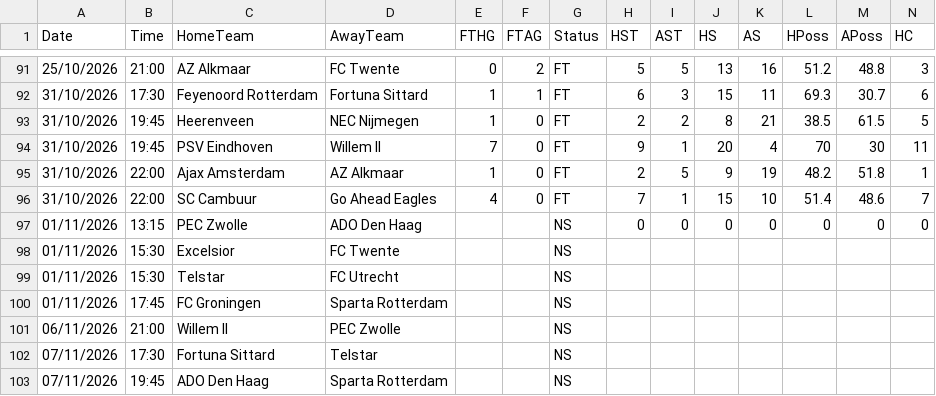
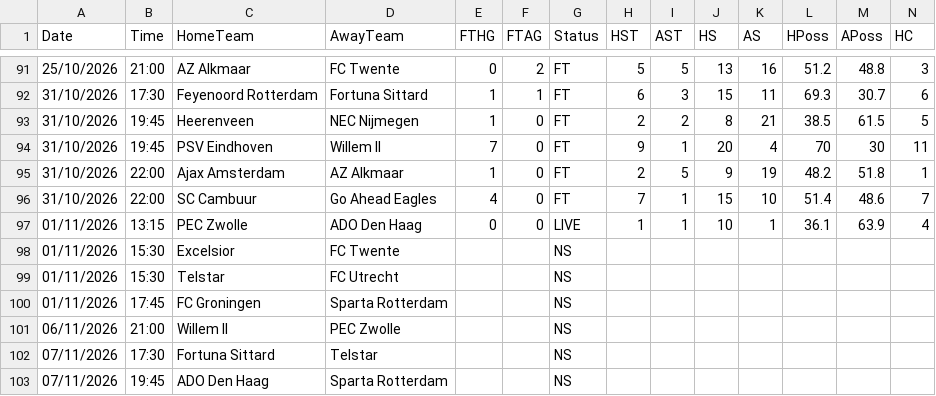
Before and after one commit to yorsbedoya-ui/pizarra-de-pronosticos, a CSV file: data/live/N1.csv, drawn as a sheet; only a part is shown, gaps mark what is left out; removed rows and columns are numbered as before the commit, all else as after; rows hold the shown columns only; the diff names each change by its address in the sheet, - before the commit and + after, or states it on an @@ line.

```diff
--- a/data/live/N1.csv
+++ b/data/live/N1.csv
-row 97: 01/11/2026 | 13:15 | PEC Zwolle | ADO Den Haag |  |  | NS | 0 | 0 | 0 | 0 | 0 | 0 | 0
+row 97: 01/11/2026 | 13:15 | PEC Zwolle | ADO Den Haag | 0 | 0 | LIVE | 1 | 1 | 10 | 1 | 36.1 | 63.9 | 4
```
Also changed, not shown: data/live/I1.csv, 1 other file.
